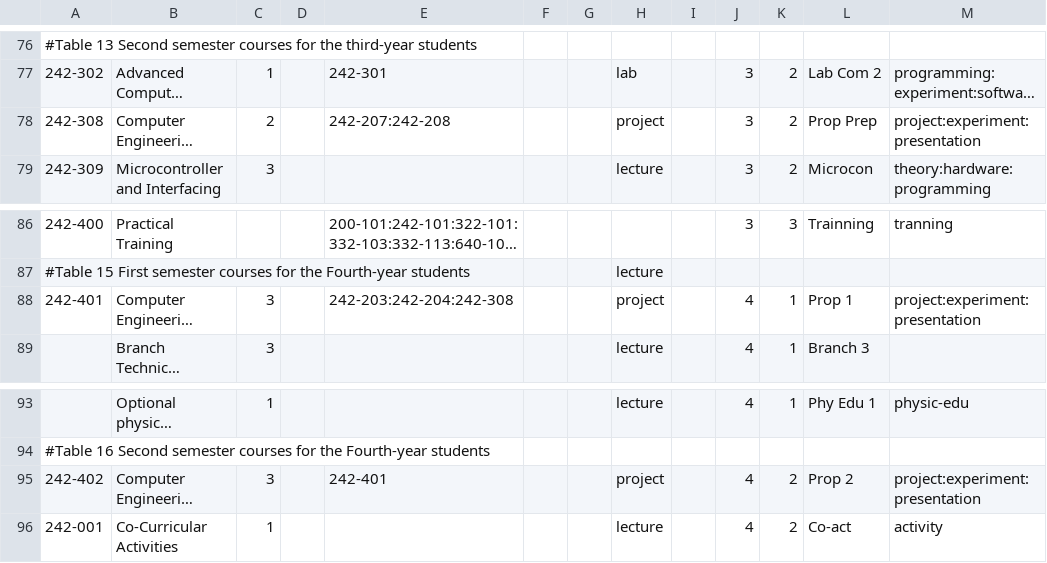
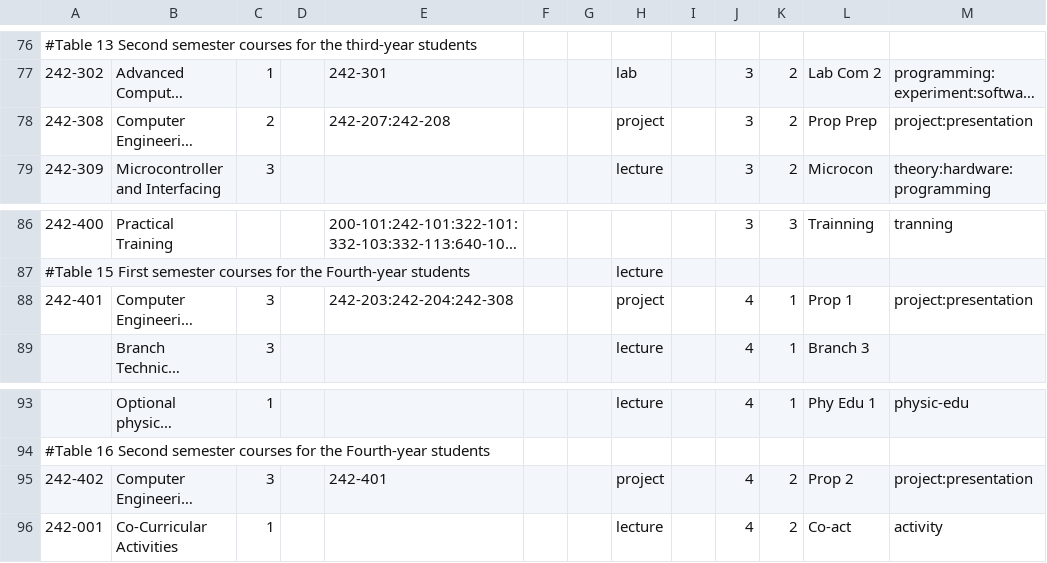
Before and after one commit to mildronize/R2ALS, a CSV file: data/coe_2553_curriculum.csv, drawn as a sheet; only a part is shown, gaps mark what is left out; long unchanged cells end in …; the diff names each change by its address in the sheet, - before the commit and + after, or states it on an @@ line.

```diff
--- a/data/coe_2553_curriculum.csv
+++ b/data/coe_2553_curriculum.csv
-M78: project:experiment:presentation
+M78: project:presentation
-M88: project:experiment:presentation
+M88: project:presentation
-M95: project:experiment:presentation
+M95: project:presentation
```
Also changed, not shown: 9 other files.
